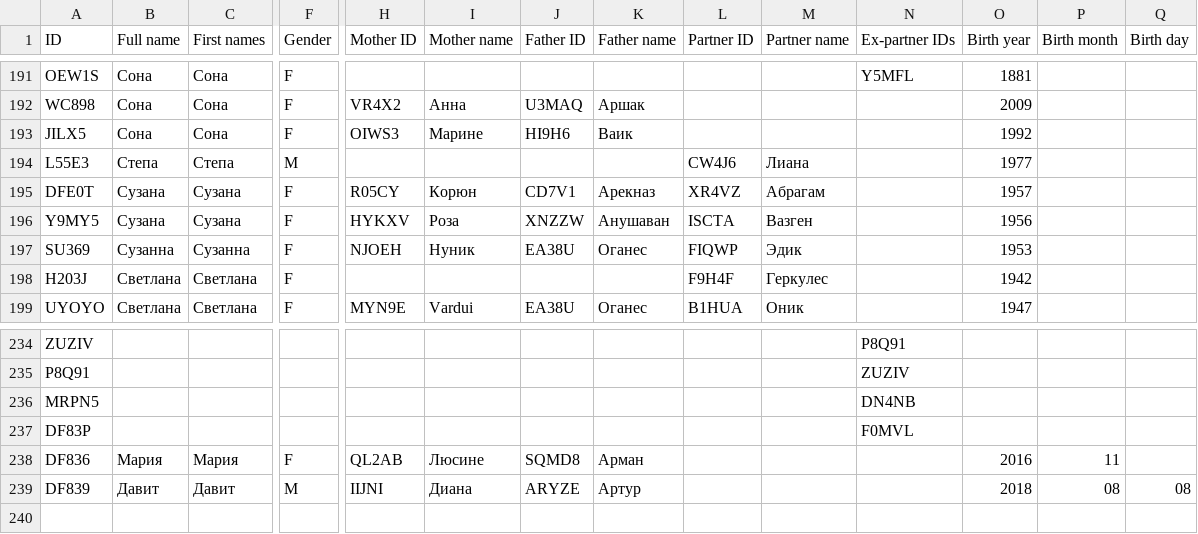
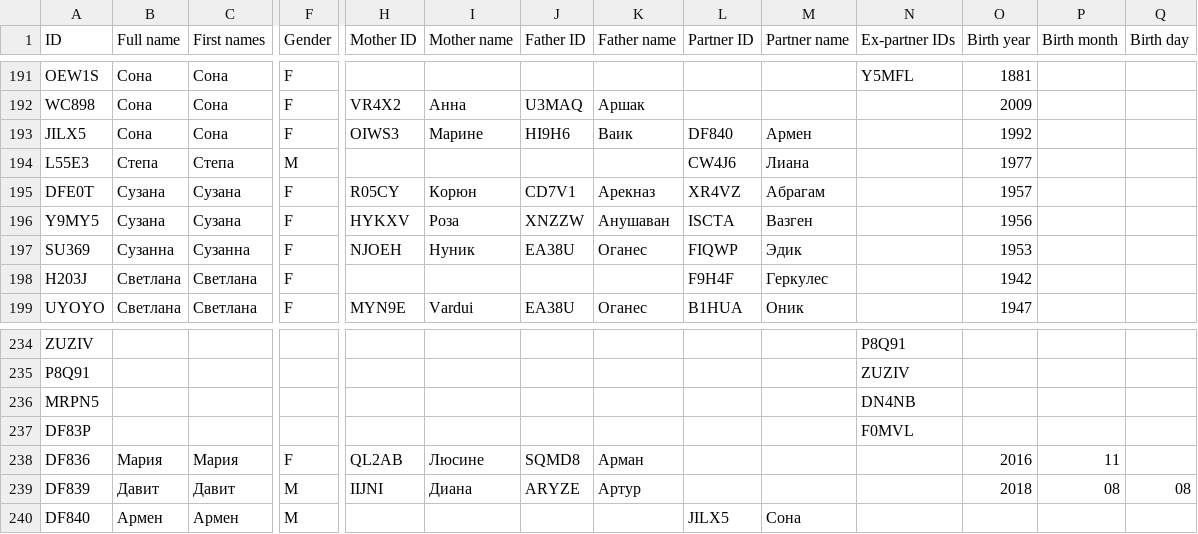
Before and after one commit to sedrakk/personal-family-tree, a CSV file: src/assets/kalashyan-tree.ru.csv, drawn as a sheet; only a part is shown, gaps mark what is left out; rows hold the shown columns only; the diff names each change by its address in the sheet, - before the commit and + after, or states it on an @@ line.

Commit message:
Update kalashyan-tree.ru.csv

```diff
--- a/src/assets/kalashyan-tree.ru.csv
+++ b/src/assets/kalashyan-tree.ru.csv
-L193 (Partner ID): (empty)
+L193 (Partner ID): DF840
-M193 (Partner name): (empty)
+M193 (Partner name): Армен
+row 240: DF840 | Армен | Армен | M |  |  |  |  | JILX5 | Сона
```
